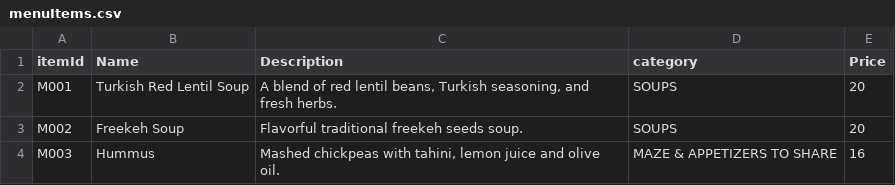
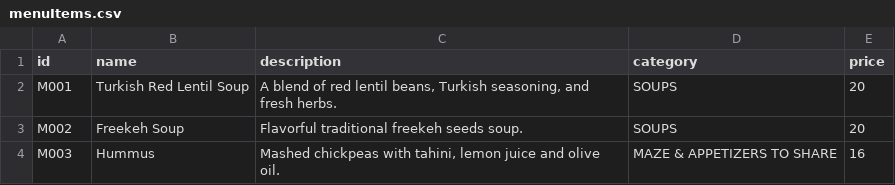
Before and after one commit to Mohammed-Abed-Alkareem/Restaurant-Management, a CSV file: ProjectFiles/e_menu/utils/csvFiles/menuItems.csv, drawn as a sheet; only a part is shown.

Commit message:
- Add is_available attribute for menuItem default is (True) - Change table attributes names - Fix generate key function

```diff
--- a/ProjectFiles/e_menu/utils/csvFiles/menuItems.csv
+++ b/ProjectFiles/e_menu/utils/csvFiles/menuItems.csv
@@ -1,2 +1,2 @@
-itemId,Name,Description,category,Price
+id,name,description,category,price
 M001,Turkish Red Lentil Soup,"A blend of red lentil beans, Turkish seasoning, and fresh herbs.",SOUPS,20
```
Also changed, not shown: 13 other files.
